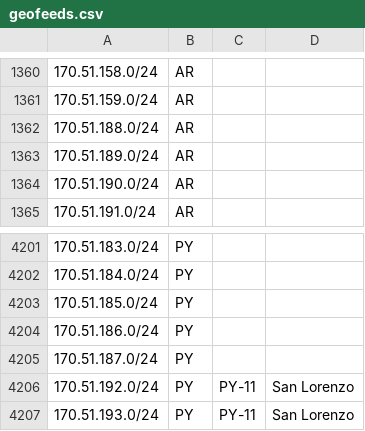
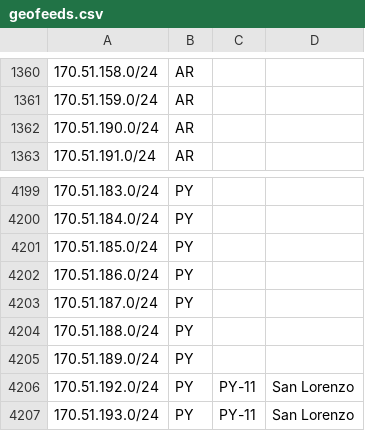
Before and after one commit to cti9744/geofeeds, a CSV file: geofeeds.csv, drawn as a sheet; only a part is shown, gaps mark what is left out.

Commit message:
update bot on node for geofeeds #2

```diff
--- a/geofeeds.csv
+++ b/geofeeds.csv
@@ -1361,4 +1361,2 @@
 170.51.159.0/24,AR,,,
-170.51.188.0/24,AR,,,
-170.51.189.0/24,AR,,,
 170.51.190.0/24,AR,,,
@@ -4205,2 +4203,4 @@
 170.51.187.0/24,PY,,,
+170.51.188.0/24,PY,,,
+170.51.189.0/24,PY,,,
 170.51.192.0/24,PY,PY-11,San Lorenzo,
```
